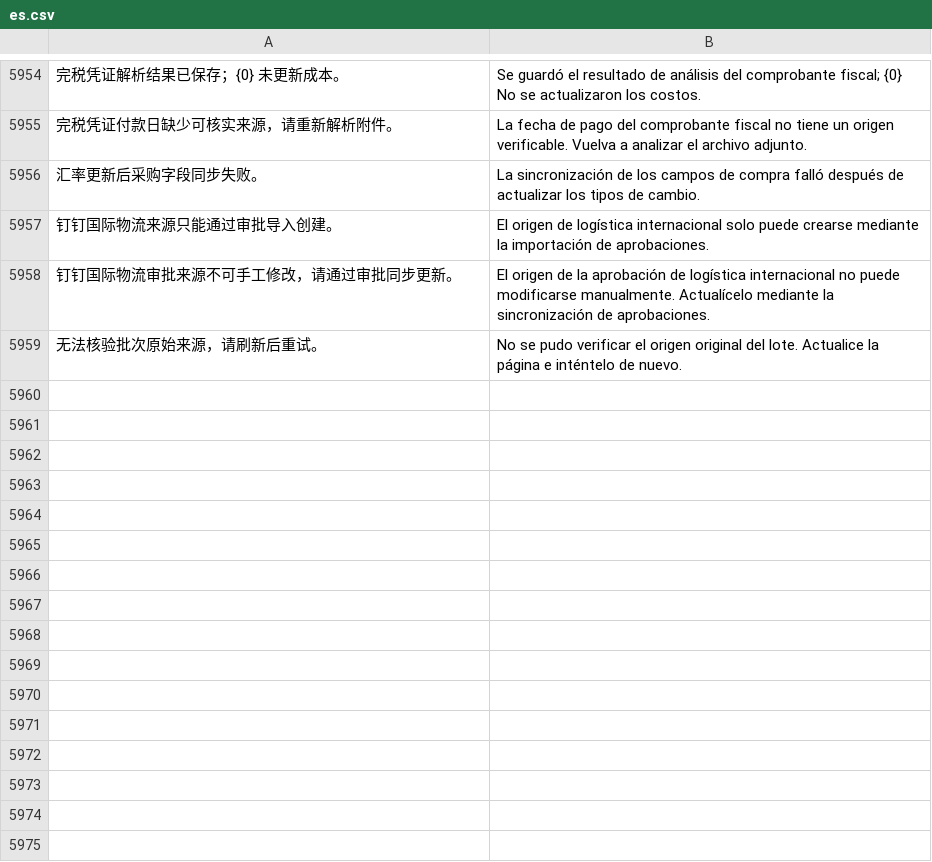
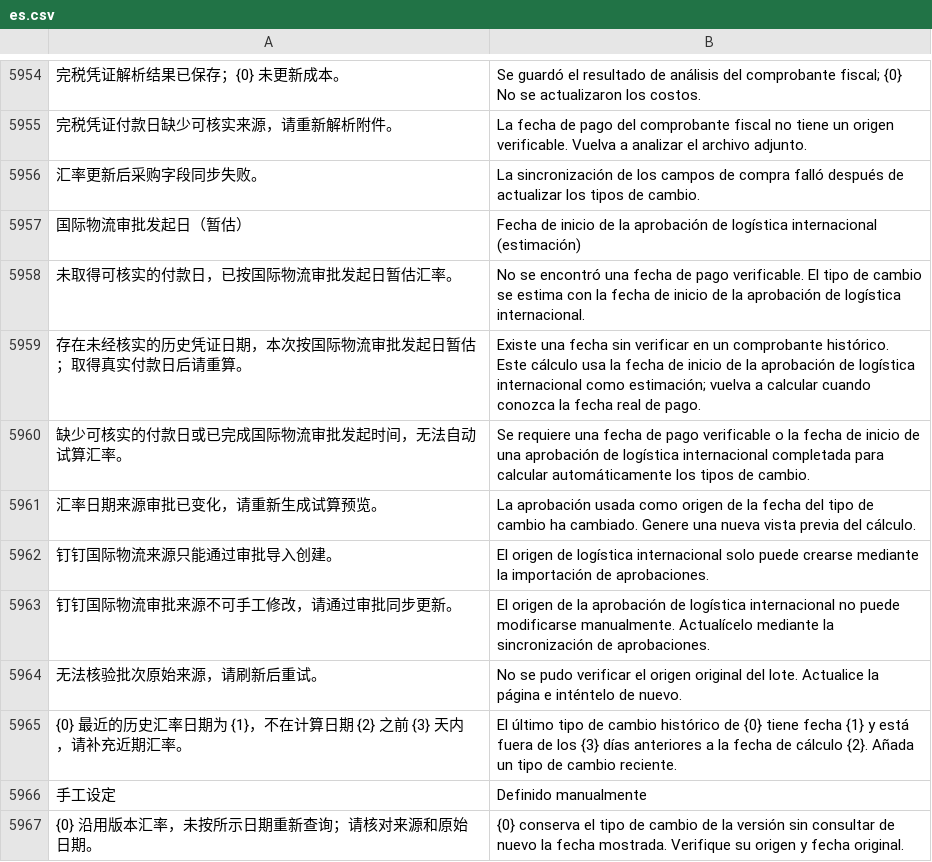
Before and after one commit to yueweiit/deeplinkerp-overseas_costing, a CSV file: overseas_costing/translations/es.csv, drawn as a sheet; only a part is shown, gaps mark what is left out; the diff names each change by its address in the sheet, - before the commit and + after, or states it on an @@ line.

Commit message:
fix(overseas_costing): 按国际物流审批发起日暂估历史批次汇率
背景：
历史海外成本批次缺少可核实的完税凭证付款日，旧附件日期不能冒充真实付款日。业务确认使用当前批次关联的国际物流审批发起日作为暂估汇率日期，同时要求防止旧汇率和旧预览误入成本版本。

修改内容：
- 优先使用明确标注的真实付款日；缺失时仅对具有实例 ID、已完成且未撤销的 OA 国际物流批次采用审批发起日，并保留暂估标识与审批实例引用。
- 预览和应用时重新核对日期来源、实例引用与当前日期；版本快照和审计记录保存实际采用的日期依据。
- 当日汇率不可用时仅允许回退至计算日期前 7 天内的历史 Currency Exchange；超期或日期无效时阻止试算。
- 保留人工版本汇率，但在工作台明确提示对应币种没有按所示日期重新查询；同步工作台生成文件及中英西文翻译。
- 增加真实付款日优先、历史旧附件兜底、审批来源变更拦截、超期汇率拒绝和快照审计测试。

验证：
开发容器中汇率与预览相关 38 个测试通过，完税凭证相关 19 个测试通过；工作台 JavaScript 语法检查、翻译 CSV 检查和 git diff --check 通过。

交付边界：
仅提交 App 本地源码；没有部署、推送、重写历史成本版本或验证生产站点实际汇率。审批发起日只作暂估，取得真实付款日后须重新试算。

```diff
--- a/overseas_costing/translations/es.csv
+++ b/overseas_costing/translations/es.csv
+row 5957: 国际物流审批发起日（暂估） | Fecha de inicio de la aprobación de logística internacional (estimación)
+row 5958: 未取得可核实的付款日，已按国际物流审批发起日暂估汇率。 | No se encontró una fecha de pago verificable. El tipo de cambio se estima con la fecha de inicio de la aprobación de logística internacional.
+row 5959: 存在未经核实的历史凭证日期，本次按国际物流审批发起日暂估；取得真实付款日后请重算。 | Existe una fecha sin verificar en un comprobante histórico. Este cálculo usa la fecha de inicio de la aprobación de logística internacional como estimación; vuelva a calcular cuando conozca la fecha real de pago.
+row 5960: 缺少可核实的付款日或已完成国际物流审批发起时间，无法自动试算汇率。 | Se requiere una fecha de pago verificable o la fecha de inicio de una aprobación de logística internacional completada para calcular automáticamente los tipos de cambio.
+row 5961: 汇率日期来源审批已变化，请重新生成试算预览。 | La aprobación usada como origen de la fecha del tipo de cambio ha cambiado. Genere una nueva vista previa del cálculo.
+row 5965: {0} 最近的历史汇率日期为 {1}，不在计算日期 {2} 之前 {3} 天内，请补充近期汇率。 | El último tipo de cambio histórico de {0} tiene fecha {1} y está fuera de los {3} días anteriores a la fecha de cálculo {2}. Añada un tipo de cambio reciente.
+row 5966: 手工设定 | Definido manualmente
+row 5967: {0} 沿用版本汇率，未按所示日期重新查询；请核对来源和原始日期。 | {0} conserva el tipo de cambio de la versión sin consultar de nuevo la fecha mostrada. Verifique su origen y fecha original.
```
Also changed, not shown: overseas_costing/translations/en.csv, overseas_costing/translations/zh.csv, 7 other files.
